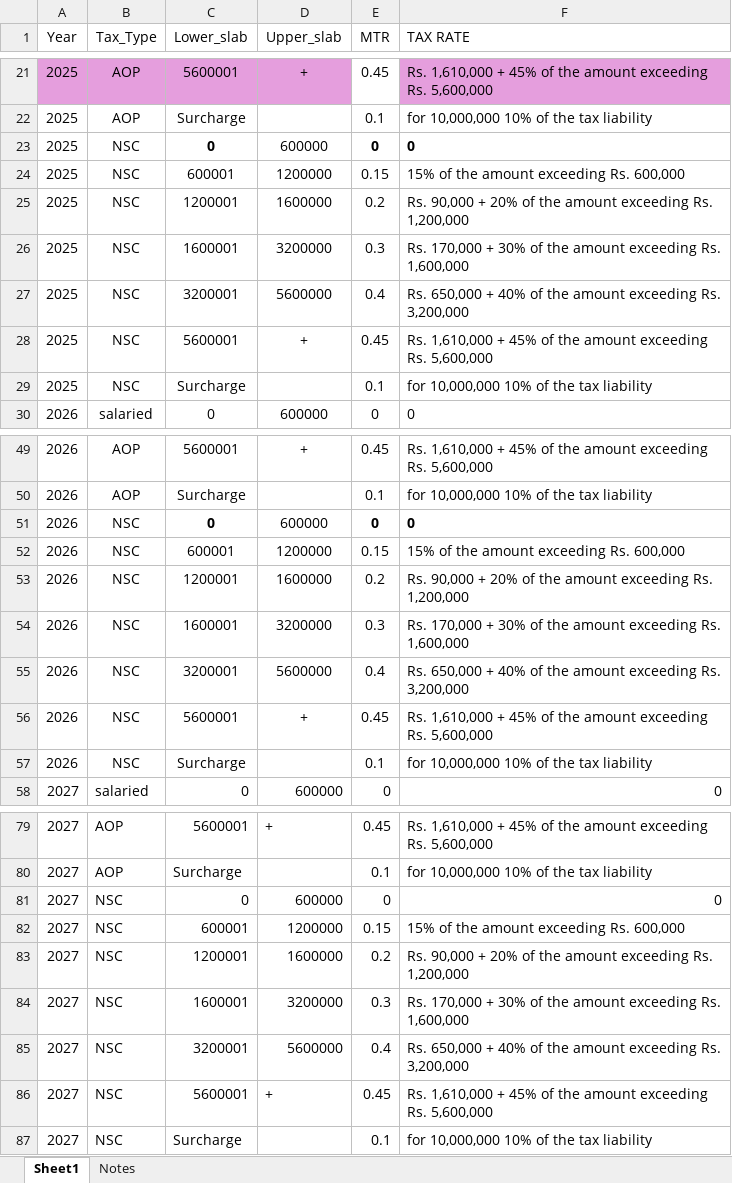
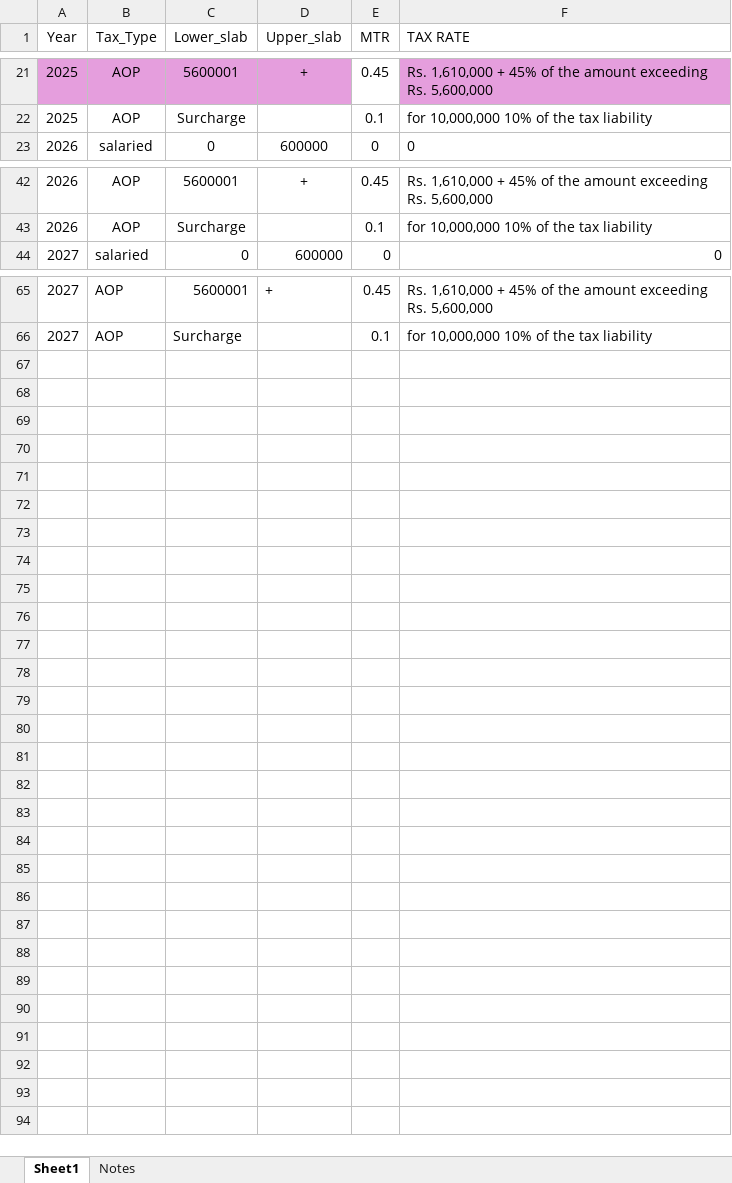
Before and after one commit to AQ-E/Pakistan_Income_Tax, an Excel workbook: PIT_Reform_Optimization_Engine_2/PIT_slabs_2026.xlsx, sheet Sheet1, drawn as a sheet; only a part is shown, gaps mark what is left out; values as stored, in another font and other column widths than the file's, no borders; the diff names each change by its address in the sheet, - before the commit and + after, or states it on an @@ line.

Commit message:
Add files via upload

```diff
--- a/PIT_Reform_Optimization_Engine_2/PIT_slabs_2026.xlsx (sheet Sheet1)
+++ b/PIT_Reform_Optimization_Engine_2/PIT_slabs_2026.xlsx (sheet Sheet1)
-row 23: 2025 | NSC | 0 | 600000 | 0 | 0
-row 24: 2025 | NSC | 600001 | 1200000 | 0.15 | 15% of the amount exceeding Rs. 600,000
-row 25: 2025 | NSC | 1200001 | 1600000 | 0.2 | Rs. 90,000 + 20% of the amount exceeding Rs. 1,200,000
-row 26: 2025 | NSC | 1600001 | 3200000 | 0.3 | Rs. 170,000 + 30% of the amount exceeding Rs. 1,600,000
-row 27: 2025 | NSC | 3200001 | 5600000 | 0.4 | Rs. 650,000 + 40% of the amount exceeding Rs. 3,200,000
-row 28: 2025 | NSC | 5600001 | + | 0.45 | Rs. 1,610,000 + 45% of the amount exceeding Rs. 5,600,000
-row 29: 2025 | NSC | Surcharge |  | 0.1 | for 10,000,000 10% of the tax liability
-row 51: 2026 | NSC | 0 | 600000 | 0 | 0
-row 52: 2026 | NSC | 600001 | 1200000 | 0.15 | 15% of the amount exceeding Rs. 600,000
-row 53: 2026 | NSC | 1200001 | 1600000 | 0.2 | Rs. 90,000 + 20% of the amount exceeding Rs. 1,200,000
-row 54: 2026 | NSC | 1600001 | 3200000 | 0.3 | Rs. 170,000 + 30% of the amount exceeding Rs. 1,600,000
-row 55: 2026 | NSC | 3200001 | 5600000 | 0.4 | Rs. 650,000 + 40% of the amount exceeding Rs. 3,200,000
-row 56: 2026 | NSC | 5600001 | + | 0.45 | Rs. 1,610,000 + 45% of the amount exceeding Rs. 5,600,000
-row 57: 2026 | NSC | Surcharge |  | 0.1 | for 10,000,000 10% of the tax liability
-row 81: 2027 | NSC | 0 | 600000 | 0 | 0
-row 82: 2027 | NSC | 600001 | 1200000 | 0.15 | 15% of the amount exceeding Rs. 600,000
-row 83: 2027 | NSC | 1200001 | 1600000 | 0.2 | Rs. 90,000 + 20% of the amount exceeding Rs. 1,200,000
-row 84: 2027 | NSC | 1600001 | 3200000 | 0.3 | Rs. 170,000 + 30% of the amount exceeding Rs. 1,600,000
-row 85: 2027 | NSC | 3200001 | 5600000 | 0.4 | Rs. 650,000 + 40% of the amount exceeding Rs. 3,200,000
-row 86: 2027 | NSC | 5600001 | + | 0.45 | Rs. 1,610,000 + 45% of the amount exceeding Rs. 5,600,000
-row 87: 2027 | NSC | Surcharge |  | 0.1 | for 10,000,000 10% of the tax liability
```
